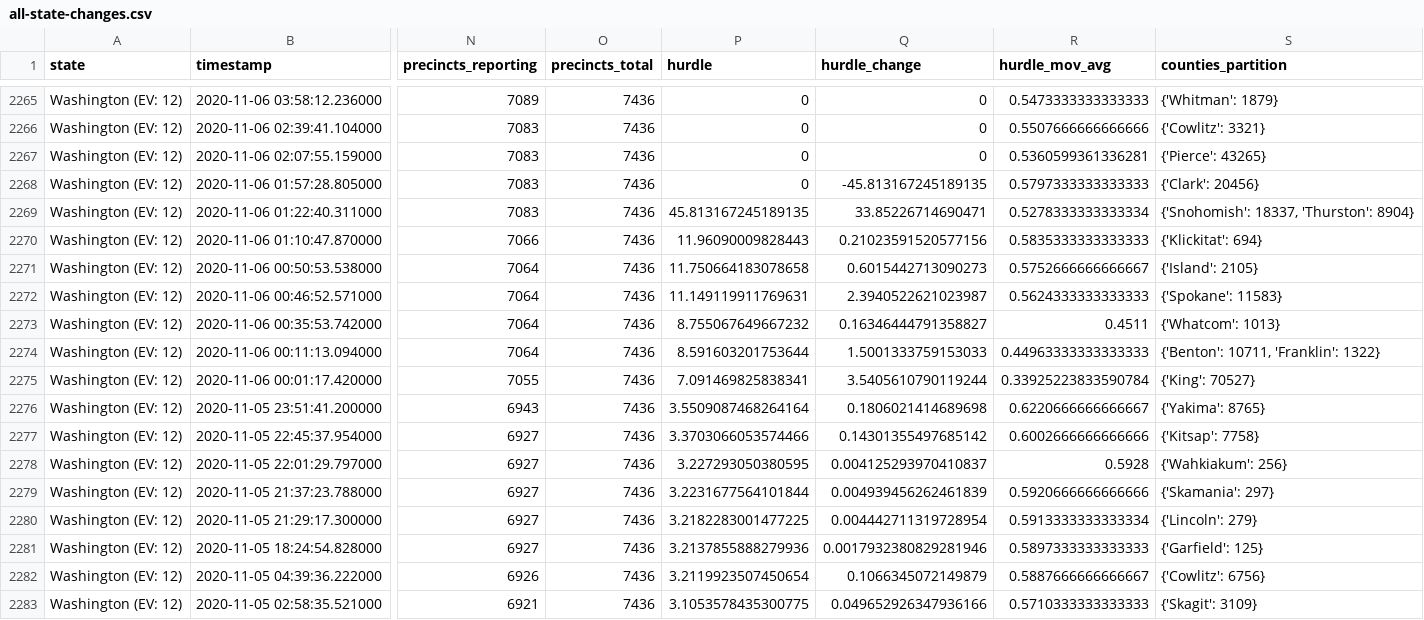
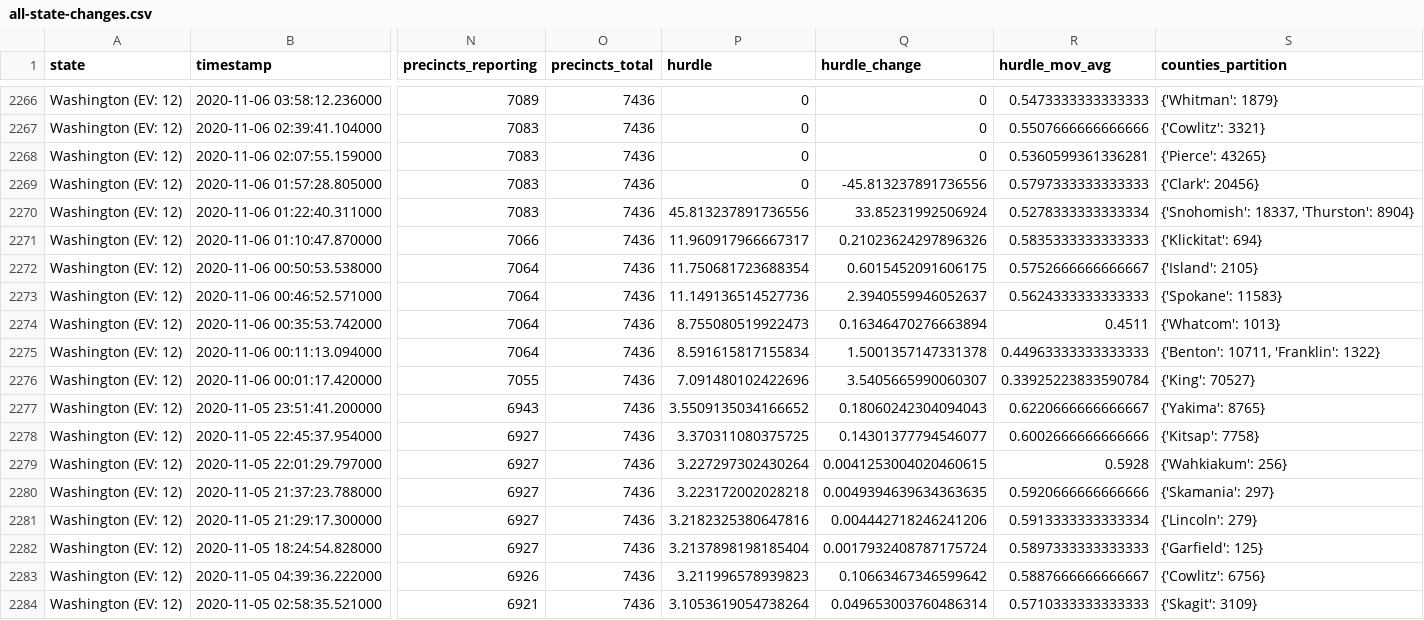
Before and after one commit to Ne02012/NYT-2020-Vote-Count_Tracker, a CSV file: all-state-changes.csv, drawn as a sheet; only a part is shown, gaps mark what is left out; addresses are those after the commit; the diff covers the shown part only; the diff names each change by its address in the sheet, - before the commit and + after, or states it on an @@ line.

```diff
--- a/all-state-changes.csv
+++ b/all-state-changes.csv
-Q2269 (hurdle_change): -45.813167245189135
+Q2269 (hurdle_change): -45.813237891736556
-P2270 (hurdle): 45.813167245189135
+P2270 (hurdle): 45.813237891736556
-Q2270 (hurdle_change): 33.85226714690471
+Q2270 (hurdle_change): 33.85231992506924
-P2271 (hurdle): 11.96090009828443
+P2271 (hurdle): 11.960917966667317
-Q2271 (hurdle_change): 0.21023591520577156
+Q2271 (hurdle_change): 0.21023624297896326
-P2272 (hurdle): 11.750664183078658
+P2272 (hurdle): 11.750681723688354
-Q2272 (hurdle_change): 0.6015442713090273
+Q2272 (hurdle_change): 0.6015452091606175
-P2273 (hurdle): 11.149119911769631
+P2273 (hurdle): 11.149136514527736
-Q2273 (hurdle_change): 2.3940522621023987
+Q2273 (hurdle_change): 2.3940559946052637
-P2274 (hurdle): 8.755067649667232
+P2274 (hurdle): 8.755080519922473
-Q2274 (hurdle_change): 0.16346444791358827
+Q2274 (hurdle_change): 0.16346470276663894
-P2275 (hurdle): 8.591603201753644
+P2275 (hurdle): 8.591615817155834
-Q2275 (hurdle_change): 1.5001333759153033
+Q2275 (hurdle_change): 1.5001357147331378
-P2276 (hurdle): 7.091469825838341
+P2276 (hurdle): 7.091480102422696
-Q2276 (hurdle_change): 3.5405610790119244
+Q2276 (hurdle_change): 3.5405665990060307
-P2277 (hurdle): 3.5509087468264164
+P2277 (hurdle): 3.5509135034166652
-Q2277 (hurdle_change): 0.1806021414689698
+Q2277 (hurdle_change): 0.18060242304094043
-P2278 (hurdle): 3.3703066053574466
+P2278 (hurdle): 3.370311080375725
-Q2278 (hurdle_change): 0.14301355497685142
+Q2278 (hurdle_change): 0.14301377794546077
-P2279 (hurdle): 3.227293050380595
+P2279 (hurdle): 3.227297302430264
-Q2279 (hurdle_change): 0.004125293970410837
+Q2279 (hurdle_change): 0.0041253004020460615
-P2280 (hurdle): 3.2231677564101844
+P2280 (hurdle): 3.223172002028218
-Q2280 (hurdle_change): 0.004939456262461839
+Q2280 (hurdle_change): 0.0049394639634363635
-P2281 (hurdle): 3.2182283001477225
+P2281 (hurdle): 3.2182325380647816
-Q2281 (hurdle_change): 0.004442711319728954
+Q2281 (hurdle_change): 0.004442718246241206
-P2282 (hurdle): 3.2137855888279936
+P2282 (hurdle): 3.2137898198185404
-Q2282 (hurdle_change): 0.0017932380829281946
+Q2282 (hurdle_change): 0.0017932408787175724
-P2283 (hurdle): 3.2119923507450654
+P2283 (hurdle): 3.211996578939823
-Q2283 (hurdle_change): 0.1066345072149879
+Q2283 (hurdle_change): 0.10663467346599642
-P2284 (hurdle): 3.1053578435300775
+P2284 (hurdle): 3.1053619054738264
-Q2284 (hurdle_change): 0.049652926347936166
+Q2284 (hurdle_change): 0.049653003760486314
```
Also changed, not shown: 1 added row and 34 edited cells elsewhere in this file, 6 other files.
